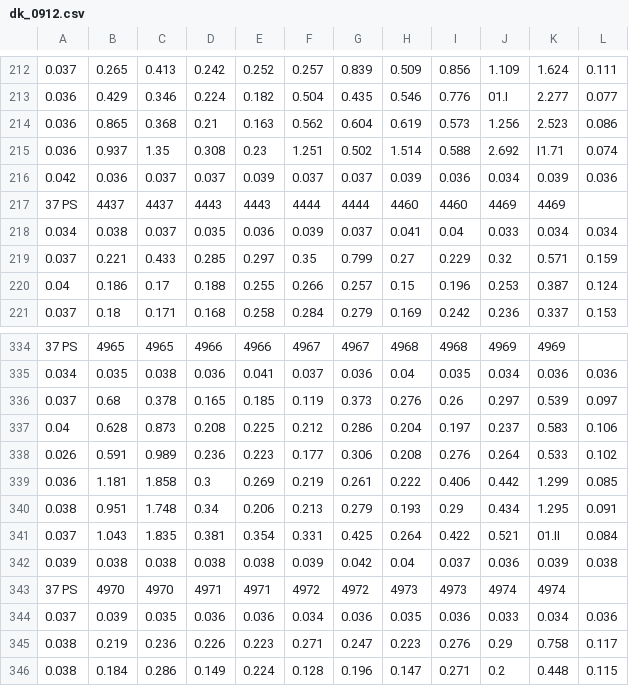
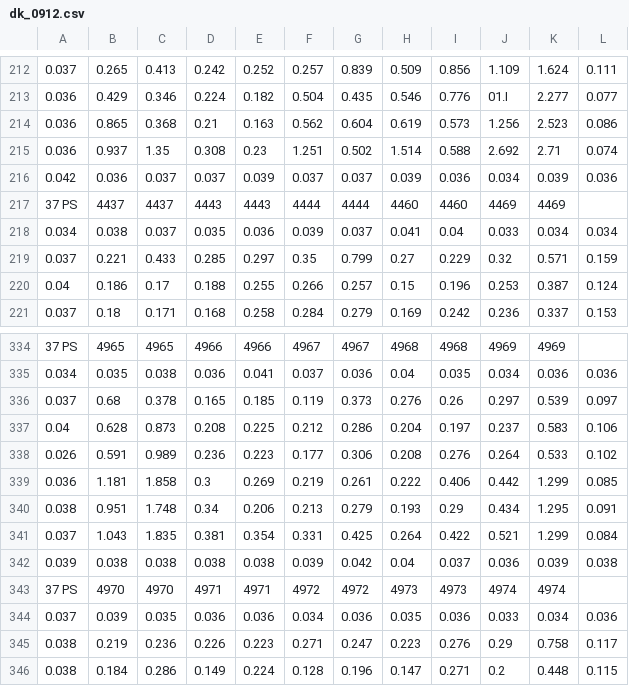
Before and after one commit to jarochi/result_cr_cf_cv, a CSV file: dk_0912.csv, drawn as a sheet; only a part is shown, gaps mark what is left out.

```diff
--- a/dk_0912.csv
+++ b/dk_0912.csv
@@ -214,3 +214,3 @@
 0.036,0.865,0.368,0.21,0.163,0.562,0.604,0.619,0.573,1.256,2.523,0.086
-0.036,0.937,1.35,0.308,0.23,1.251,0.502,1.514,0.588,2.692,I1.71,0.074
+0.036,0.937,1.35,0.308,0.23,1.251,0.502,1.514,0.588,2.692,2.71,0.074
 0.042,0.036,0.037,0.037,0.039,0.037,0.037,0.039,0.036,0.034,0.039,0.036
@@ -340,3 +340,3 @@
 0.038,0.951,1.748,0.34,0.206,0.213,0.279,0.193,0.29,0.434,1.295,0.091
-0.037,1.043,1.835,0.381,0.354,0.331,0.425,0.264,0.422,0.521,01.II,0.084
+0.037,1.043,1.835,0.381,0.354,0.331,0.425,0.264,0.422,0.521,1.299,0.084
 0.039,0.038,0.038,0.038,0.038,0.039,0.042,0.04,0.037,0.036,0.039,0.038
```
Also changed, not shown: 3 other files.
